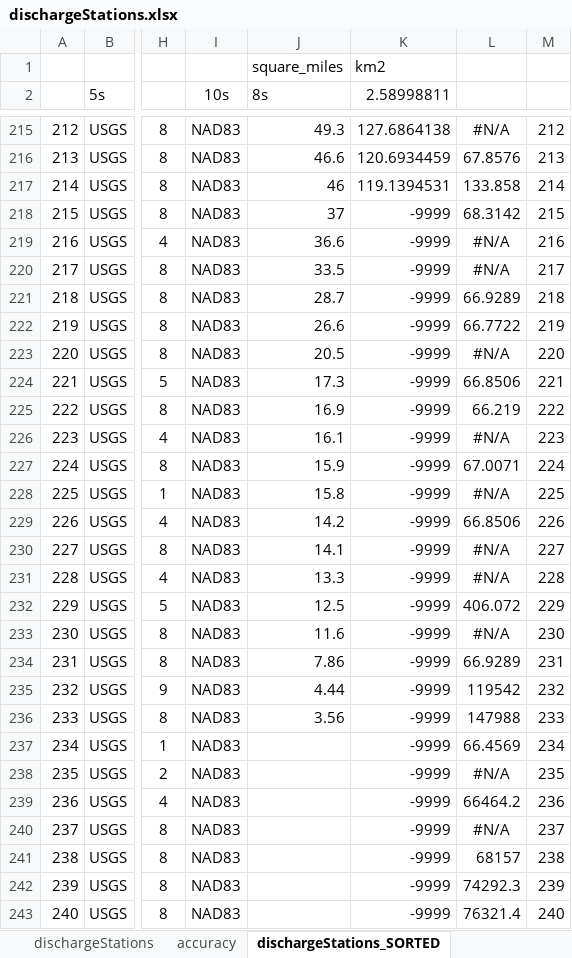
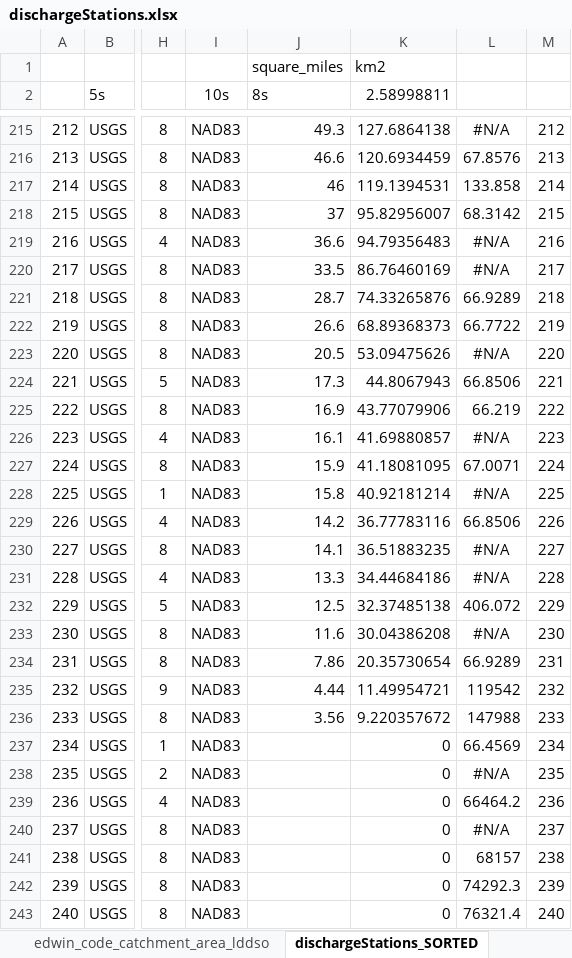
Before and after one commit to edwinkost/conceptual_gw_model, an Excel workbook: get_upstream_areas/dischargeStations.xlsx, sheet dischargeStations_SORTED, drawn as a sheet; only a part is shown, gaps mark what is left out; values as stored, in another font and other column widths than the file's, no borders; charts and pictures not drawn; the diff names each change by its address in the sheet, - before the commit and + after, or states it on an @@ line.

```diff
--- a/get_upstream_areas/dischargeStations.xlsx (sheet dischargeStations_SORTED)
+++ b/get_upstream_areas/dischargeStations.xlsx (sheet dischargeStations_SORTED)
-K218 (2.58998811): -9999
+K218 (2.58998811): 95.82956007
-K219 (2.58998811): -9999
+K219 (2.58998811): 94.79356483
-K220 (2.58998811): -9999
+K220 (2.58998811): 86.76460169
-K221 (2.58998811): -9999
+K221 (2.58998811): 74.33265876
-K222 (2.58998811): -9999
+K222 (2.58998811): 68.89368373
-K223 (2.58998811): -9999
+K223 (2.58998811): 53.09475626
-K224 (2.58998811): -9999
+K224 (2.58998811): 44.8067943
-K225 (2.58998811): -9999
+K225 (2.58998811): 43.77079906
-K226 (2.58998811): -9999
+K226 (2.58998811): 41.69880857
-K227 (2.58998811): -9999
+K227 (2.58998811): 41.18081095
-K228 (2.58998811): -9999
+K228 (2.58998811): 40.92181214
-K229 (2.58998811): -9999
+K229 (2.58998811): 36.77783116
-K230 (2.58998811): -9999
+K230 (2.58998811): 36.51883235
-K231 (2.58998811): -9999
+K231 (2.58998811): 34.44684186
-K232 (2.58998811): -9999
+K232 (2.58998811): 32.37485138
-K233 (2.58998811): -9999
+K233 (2.58998811): 30.04386208
-K234 (2.58998811): -9999
+K234 (2.58998811): 20.35730654
-K235 (2.58998811): -9999
+K235 (2.58998811): 11.49954721
-K236 (2.58998811): -9999
+K236 (2.58998811): 9.220357672
-K237:K243 (2.58998811): -9999
+K237:K243 (2.58998811): 0
```
Also changed, not shown: sheet edwin_code_and_usgs_drain_area_, other sheet tabs, formulas that keep their value, 2 other files.
